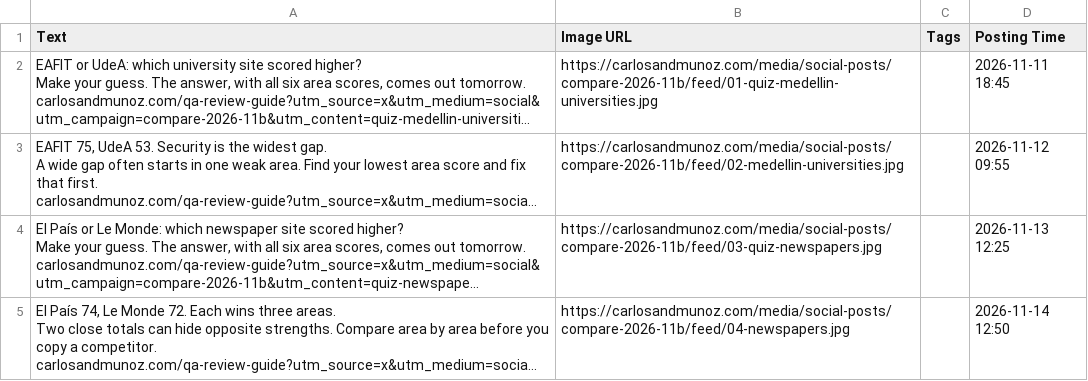
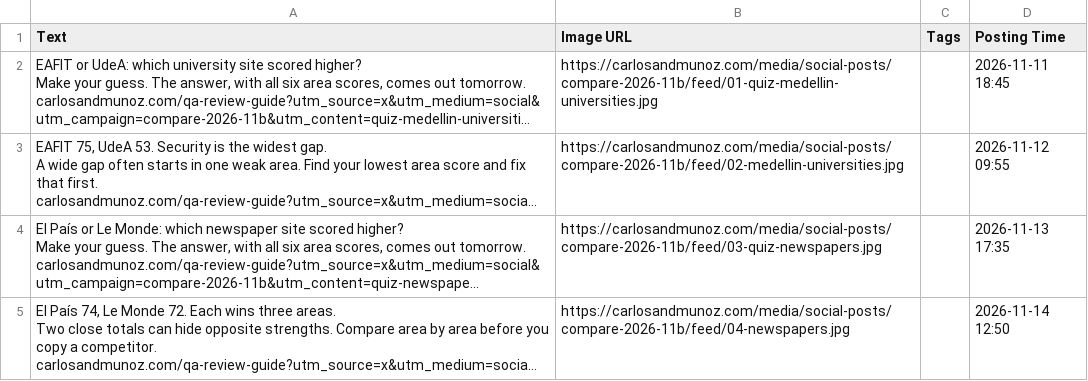
Before and after one commit to kaanmuar/kaanmuar.github.io, a CSV file: media/social-posts/compare-2026-11b/buffer/buffer-x.csv, drawn as a sheet; long unchanged cells end in …; the diff names each change by its address in the sheet, - before the commit and + after, or states it on an @@ line.

```diff
--- a/media/social-posts/compare-2026-11b/buffer/buffer-x.csv
+++ b/media/social-posts/compare-2026-11b/buffer/buffer-x.csv
-D4 (Posting Time): 2026-11-13 12:25
+D4 (Posting Time): 2026-11-13 17:35
```
Also changed, not shown: media/social-posts/compare-2026-11b/buffer/buffer-linkedin.csv, media/social-posts/compare-2026-11b/calendar.csv.
